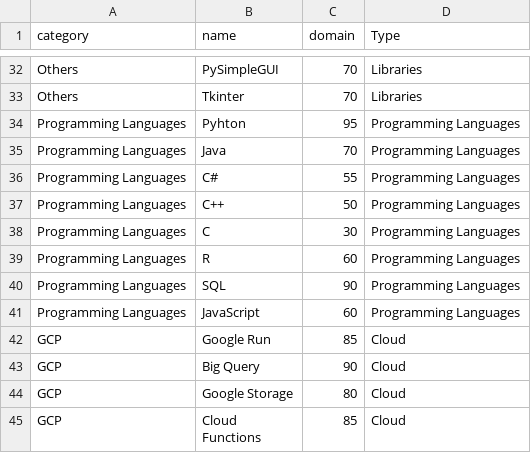
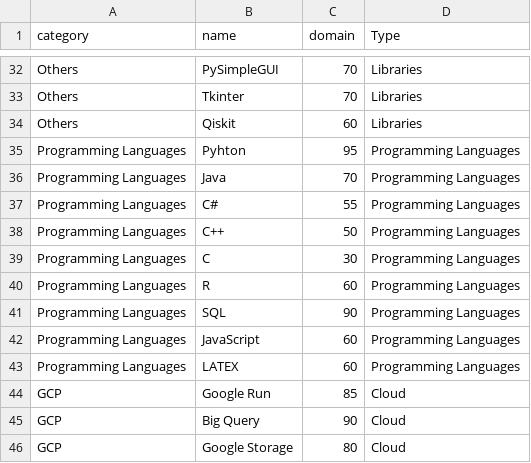
Before and after one commit to agus2207/My_Web_CV, a CSV file: assets/datasets/skills.csv, drawn as a sheet; only a part is shown, gaps mark what is left out; the shorter side is filled out with more unchanged rows.

```diff
--- a/assets/datasets/skills.csv
+++ b/assets/datasets/skills.csv
@@ -33,2 +33,3 @@ Others,PySimpleGUI,70,Libraries
 Others,Tkinter,70,Libraries
+Others,Qiskit,60,Libraries
 Programming Languages,Pyhton,95,Programming Languages
@@ -41,2 +42,3 @@ Programming Languages,SQL,90,Programming Languages
 Programming Languages,JavaScript,60,Programming Languages
+Programming Languages,LATEX,60,Programming Languages
 GCP,Google Run,85,Cloud
```
Also changed, not shown: assets/datasets/experience.csv, 46 other files.
